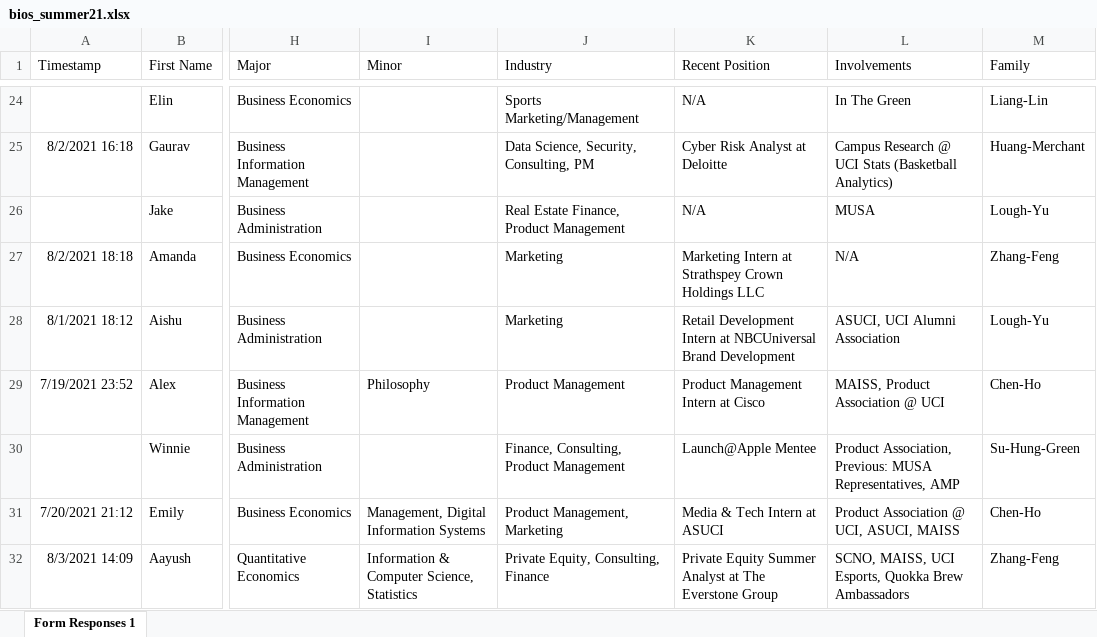
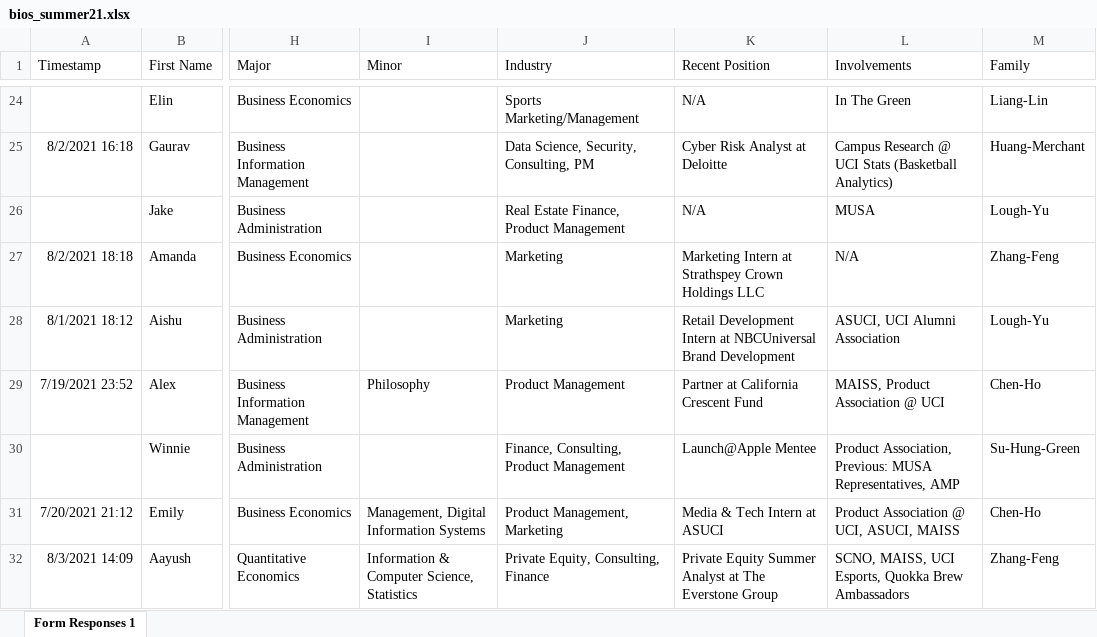
Before and after one commit to dspuci/dspuci-website-gatsby, an Excel workbook: src/data/summer21/bios_summer21.xlsx, sheet Form Responses 1, drawn as a sheet; only a part is shown, gaps mark what is left out; values as stored, in another font and other column widths than the file's, no borders; the diff names each change by its address in the sheet, - before the commit and + after, or states it on an @@ line.

```diff
--- a/src/data/summer21/bios_summer21.xlsx (sheet Form Responses 1)
+++ b/src/data/summer21/bios_summer21.xlsx (sheet Form Responses 1)
-K29 (Recent Position): Product Management Intern at Cisco
+K29 (Recent Position): Partner at California Crescent Fund
```
Also changed, not shown: src/data/careers.xlsx, 2 other files.
